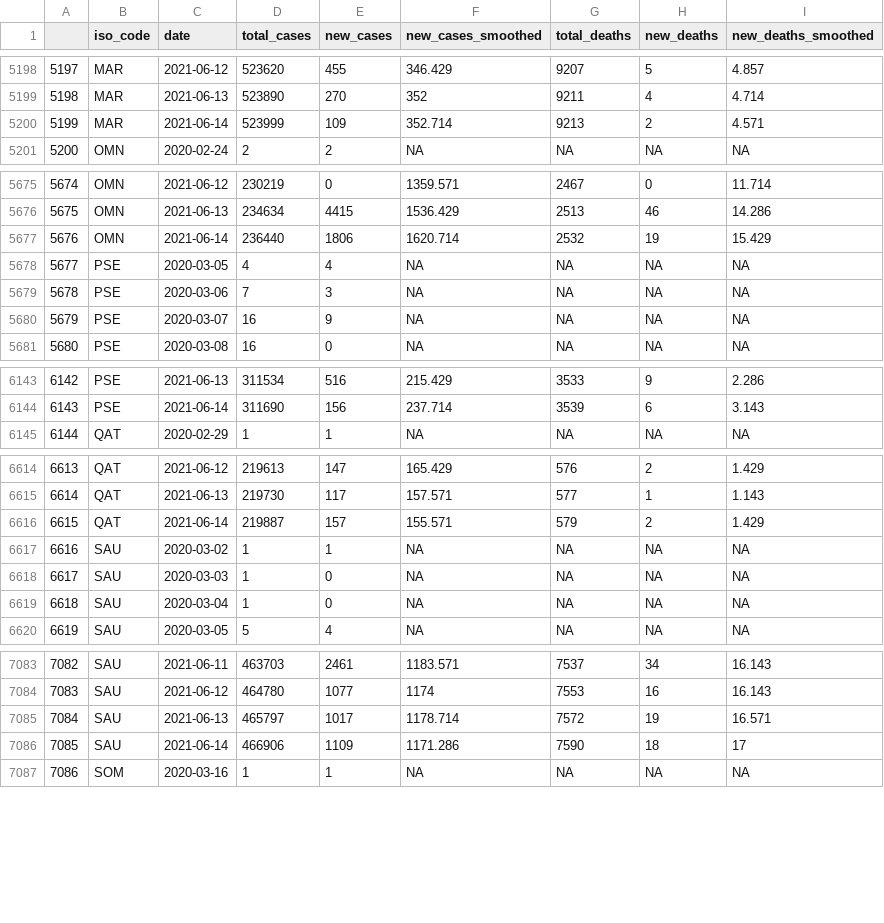
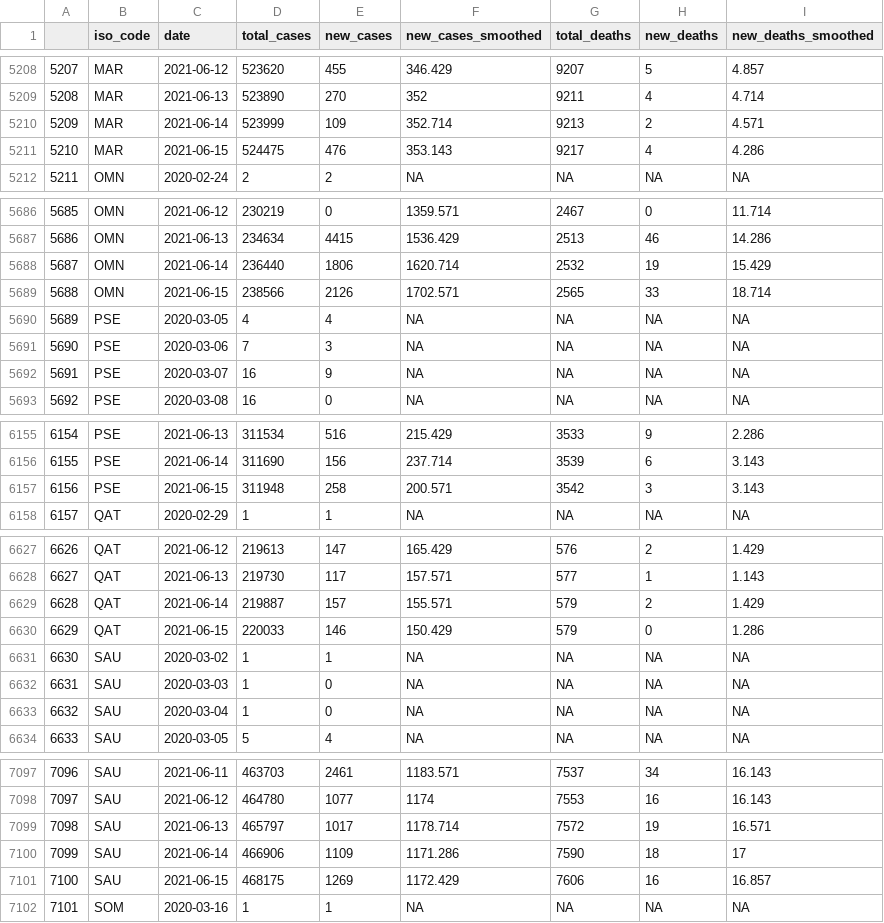
Before and after one commit to inception-labs/covid-vaccine-mena, a CSV file: Demographics/MENAR-CountriesCOVID.csv, drawn as a sheet; only a part is shown, gaps mark what is left out; the diff covers the shown part only; the diff names each change by its address in the sheet, - before the commit and + after, or states it on an @@ line.

```diff
--- a/Demographics/MENAR-CountriesCOVID.csv
+++ b/Demographics/MENAR-CountriesCOVID.csv
@@ column A renumbered between rows 479 and 10309 @@
+row 5211: 5210 | MAR | 2021-06-15 | 524475 | 476 | 353.143 | 9217 | 4 | 4.286
+row 5689: 5688 | OMN | 2021-06-15 | 238566 | 2126 | 1702.571 | 2565 | 33 | 18.714
+row 6157: 6156 | PSE | 2021-06-15 | 311948 | 258 | 200.571 | 3542 | 3 | 3.143
+row 6630: 6629 | QAT | 2021-06-15 | 220033 | 146 | 150.429 | 579 | 0 | 1.286
+row 7101: 7100 | SAU | 2021-06-15 | 468175 | 1269 | 1172.429 | 7606 | 16 | 16.857
```
Also changed, not shown: 17 added rows elsewhere in this file, Distribution/OWID-Vaccine-Progress.csv, Distribution/Total-Vaccine-Progress.csv.
